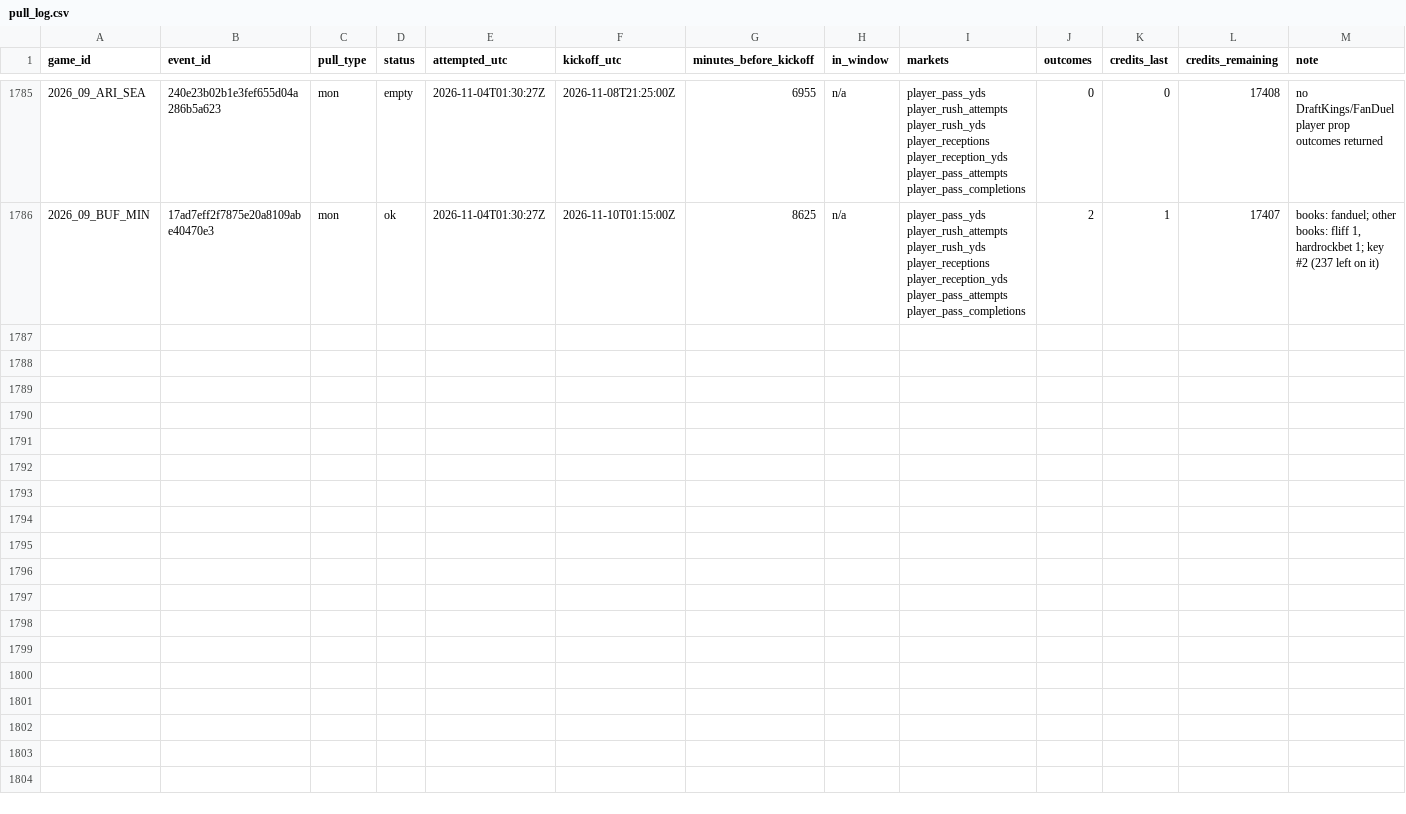
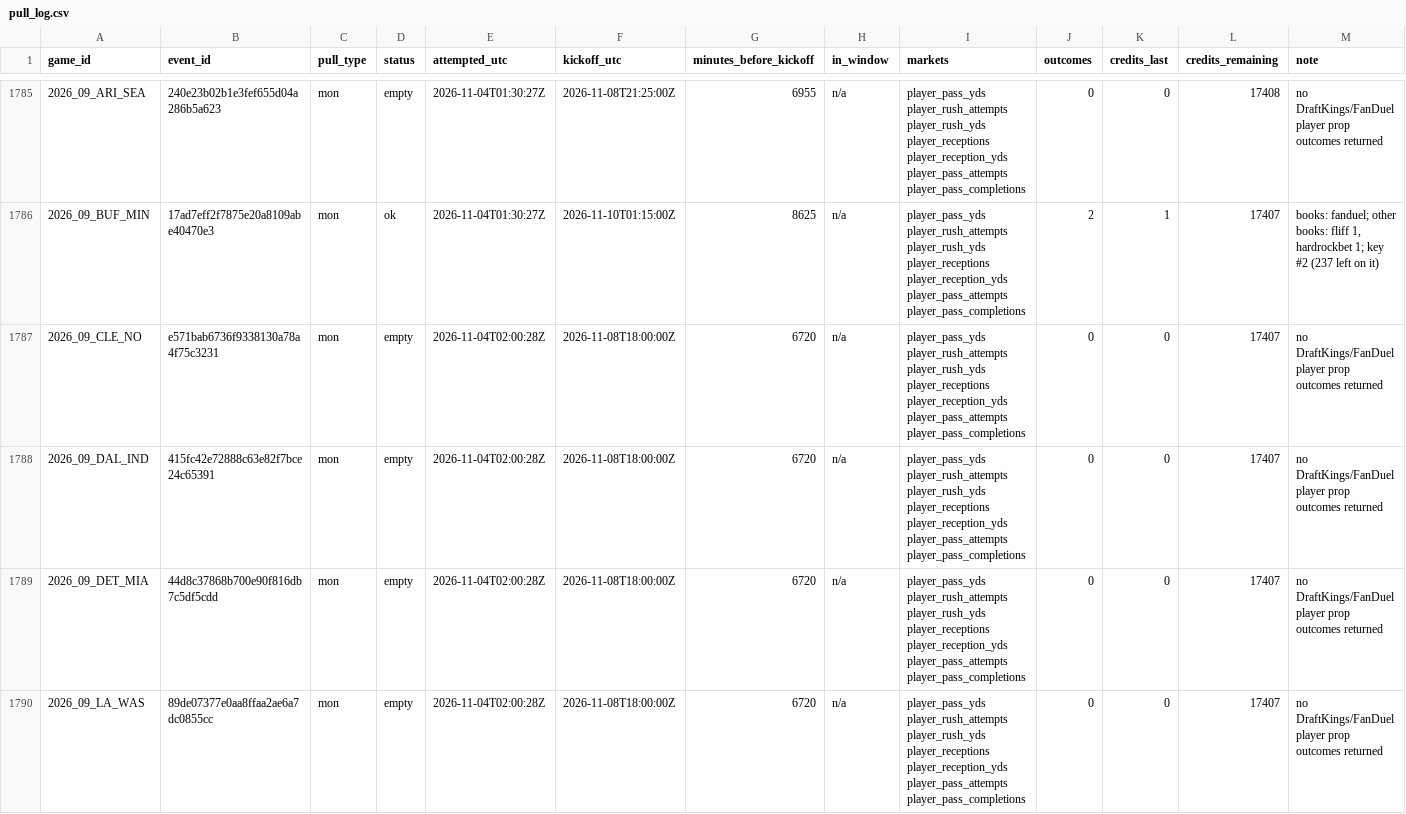
Before and after one commit to mvpeterson0-netizen/NFL-Odds-Tracker, a CSV file: data/pull_log.csv, drawn as a sheet; only a part is shown, gaps mark what is left out; the diff covers the shown part only.

```diff
--- a/data/pull_log.csv
+++ b/data/pull_log.csv
@@ -1786 +1786,5 @@ game_id,event_id,pull_type,status,attempted_utc,kickoff_utc,minutes_before_kicko
 2026_09_BUF_MIN,17ad7eff2f7875e20a8109abe40470e3,mon,ok,2026-11-04T01:30:27Z,2026-11-10T01:15:00Z,8625,n/a,player_pass_yds player_rush_attempts player_rush_yds player_receptions player_reception_yds player_pass_attempts player_pass_completions,2,1,17407,"books: fanduel; other books: fliff 1, hardrockbet 1; key #2 (237 left on it)"
+2026_09_CLE_NO,e571bab6736f9338130a78a4f75c3231,mon,empty,2026-11-04T02:00:28Z,2026-11-08T18:00:00Z,6720,n/a,player_pass_yds player_rush_attempts player_rush_yds player_receptions player_reception_yds player_pass_attempts player_pass_completions,0,0,17407,no DraftKings/FanDuel player prop outcomes returned
+2026_09_DAL_IND,415fc42e72888c63e82f7bce24c65391,mon,empty,2026-11-04T02:00:28Z,2026-11-08T18:00:00Z,6720,n/a,player_pass_yds player_rush_attempts player_rush_yds player_receptions player_reception_yds player_pass_attempts player_pass_completions,0,0,17407,no DraftKings/FanDuel player prop outcomes returned
+2026_09_DET_MIA,44d8c37868b700e90f816db7c5df5cdd,mon,empty,2026-11-04T02:00:28Z,2026-11-08T18:00:00Z,6720,n/a,player_pass_yds player_rush_attempts player_rush_yds player_receptions player_reception_yds player_pass_attempts player_pass_completions,0,0,17407,no DraftKings/FanDuel player prop outcomes returned
+2026_09_LA_WAS,89de07377e0aa8ffaa2ae6a7dc0855cc,mon,empty,2026-11-04T02:00:28Z,2026-11-08T18:00:00Z,6720,n/a,player_pass_yds player_rush_attempts player_rush_yds player_receptions player_reception_yds player_pass_attempts player_pass_completions,0,0,17407,no DraftKings/FanDuel player prop outcomes returned
```
Also changed, not shown: 11 added rows elsewhere in this file, data/runs/2026-11.csv, data/slots.csv, 8 other files.
